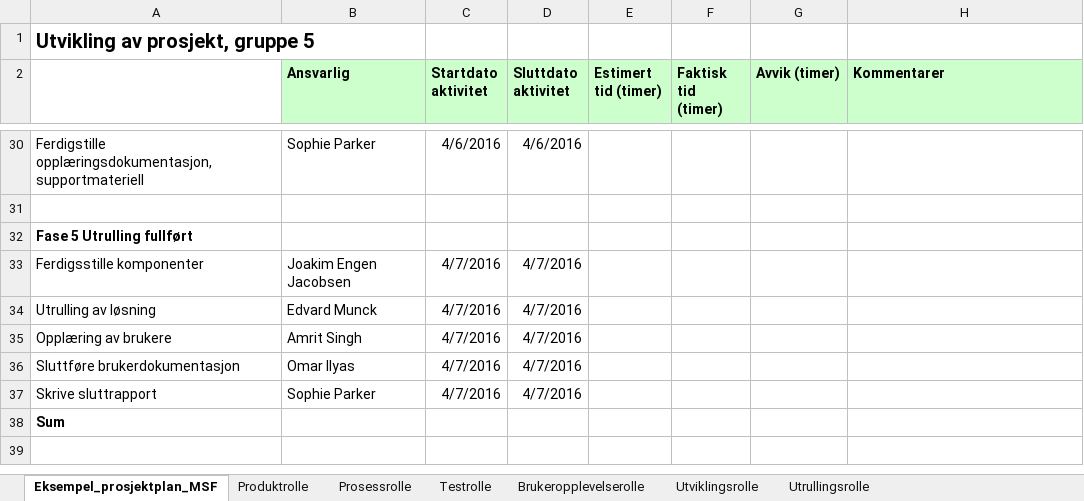
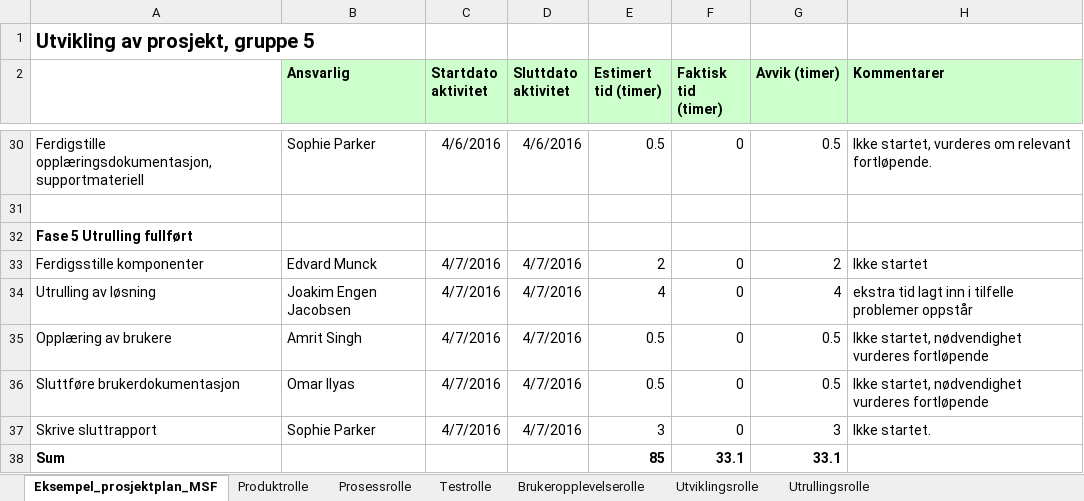
Before and after one commit to JoakimEJ/PJ2100, an Excel workbook: MSF/Prosjektplan.xlsx, sheet Eksempel_prosjektplan_MSF, drawn as a sheet; only a part is shown, gaps mark what is left out; values as stored, in another font and other column widths than the file's, no borders; the diff covers the shown part only; the diff names each change by its address in the sheet, - before the commit and + after, or states it on an @@ line.

Commit message:
Ferdigstilt prosjektplan.xlsx

```diff
--- a/MSF/Prosjektplan.xlsx (sheet Eksempel_prosjektplan_MSF)
+++ b/MSF/Prosjektplan.xlsx (sheet Eksempel_prosjektplan_MSF)
-E30 (Estimert tid (timer)): (empty)
+E30 (Estimert tid (timer)): 0.5
-F30 (Faktisk tid (timer)): (empty)
+F30 (Faktisk tid (timer)): 0
-G30 (Avvik (timer)): (empty)
+G30 (Avvik (timer)): 0.5
-H30 (Kommentarer): (empty)
+H30 (Kommentarer): Ikke startet, vurderes om relevant fortløpende.
-B33 (Ansvarlig): Joakim Engen Jacobsen
+B33 (Ansvarlig): Edvard Munck
-E33 (Estimert tid (timer)): (empty)
+E33 (Estimert tid (timer)): 2
-F33:F37 (Faktisk tid (timer)): (empty)
+F33:F37 (Faktisk tid (timer)): 0
-G33 (Avvik (timer)): (empty)
+G33 (Avvik (timer)): 2
-H33 (Kommentarer): (empty)
+H33 (Kommentarer): Ikke startet
-B34 (Ansvarlig): Edvard Munck
+B34 (Ansvarlig): Joakim Engen Jacobsen
-E34 (Estimert tid (timer)): (empty)
+E34 (Estimert tid (timer)): 4
-G34 (Avvik (timer)): (empty)
+G34 (Avvik (timer)): 4
-H34 (Kommentarer): (empty)
+H34 (Kommentarer): ekstra tid lagt inn i tilfelle problemer oppstår
-E35:E36 (Estimert tid (timer)): (empty)
+E35:E36 (Estimert tid (timer)): 0.5
-G35:G36 (Avvik (timer)): (empty)
+G35:G36 (Avvik (timer)): 0.5
-H35:H36 (Kommentarer): (empty)
+H35:H36 (Kommentarer): Ikke startet, nødvendighet vurderes fortløpende
-E37 (Estimert tid (timer)): (empty)
+E37 (Estimert tid (timer)): 3
-G37 (Avvik (timer)): (empty)
+G37 (Avvik (timer)): 3
-H37 (Kommentarer): (empty)
+H37 (Kommentarer): Ikke startet.
-E38 (Estimert tid (timer)): (empty)
+E38 (Estimert tid (timer)): 85
-F38 (Faktisk tid (timer)): (empty)
+F38 (Faktisk tid (timer)): 33.1
-G38 (Avvik (timer)): (empty)
+G38 (Avvik (timer)): 33.1
```
Also changed, not shown: 68 edited cells elsewhere in this sheet, formulas that keep their value.
